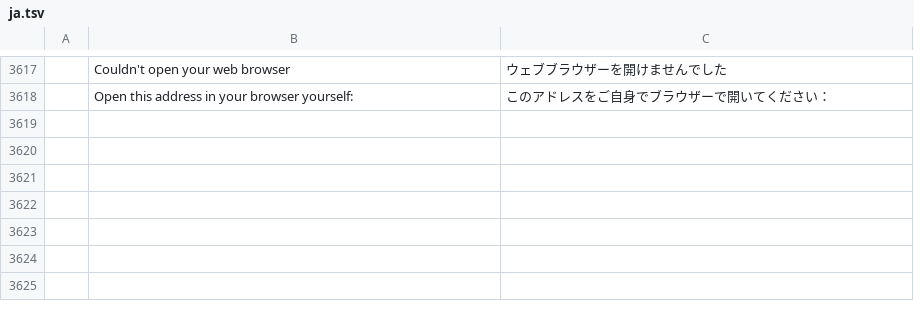
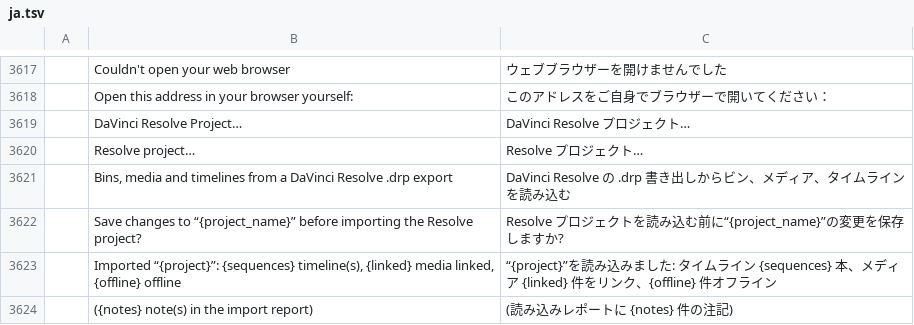
Before and after one commit to mdotstrange/filmcraft_M, a TSV file: crates/ui-egui/src/i18n/ja.tsv, drawn as a sheet; only a part is shown, gaps mark what is left out.

```diff
--- a/crates/ui-egui/src/i18n/ja.tsv
+++ b/crates/ui-egui/src/i18n/ja.tsv
@@ -3618 +3618,7 @@
 	Open this address in your browser yourself:	このアドレスをご自身でブラウザーで開いてください：
+	DaVinci Resolve Project…	DaVinci Resolve プロジェクト…
+	Resolve project…	Resolve プロジェクト…
+	Bins, media and timelines from a DaVinci Resolve .drp export	DaVinci Resolve の .drp 書き出しからビン、メディア、タイムラインを読み込む
+	Save changes to “{project_name}” before importing the Resolve project?	Resolve プロジェクトを読み込む前に“{project_name}”の変更を保存しますか?
+	Imported “{project}”: {sequences} timeline(s), {linked} media linked, {offline} offline	“{project}”を読み込みました: タイムライン {sequences} 本、メディア {linked} 件をリンク、{offline} 件オフライン
+	 ({notes} note(s) in the import report)	 (読み込みレポートに {notes} 件の注記)
```
Also changed, not shown: crates/ui-egui/src/i18n/es.tsv, crates/ui-egui/src/i18n/pt-br.tsv, 13 other files.
